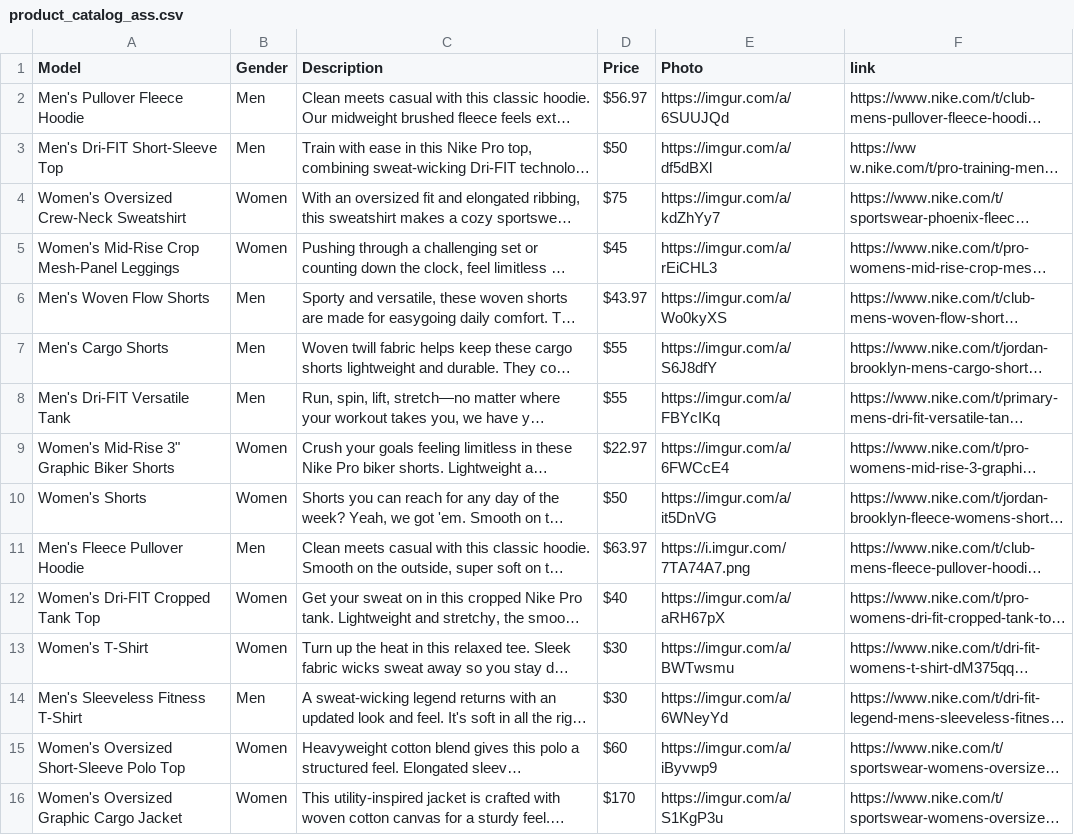
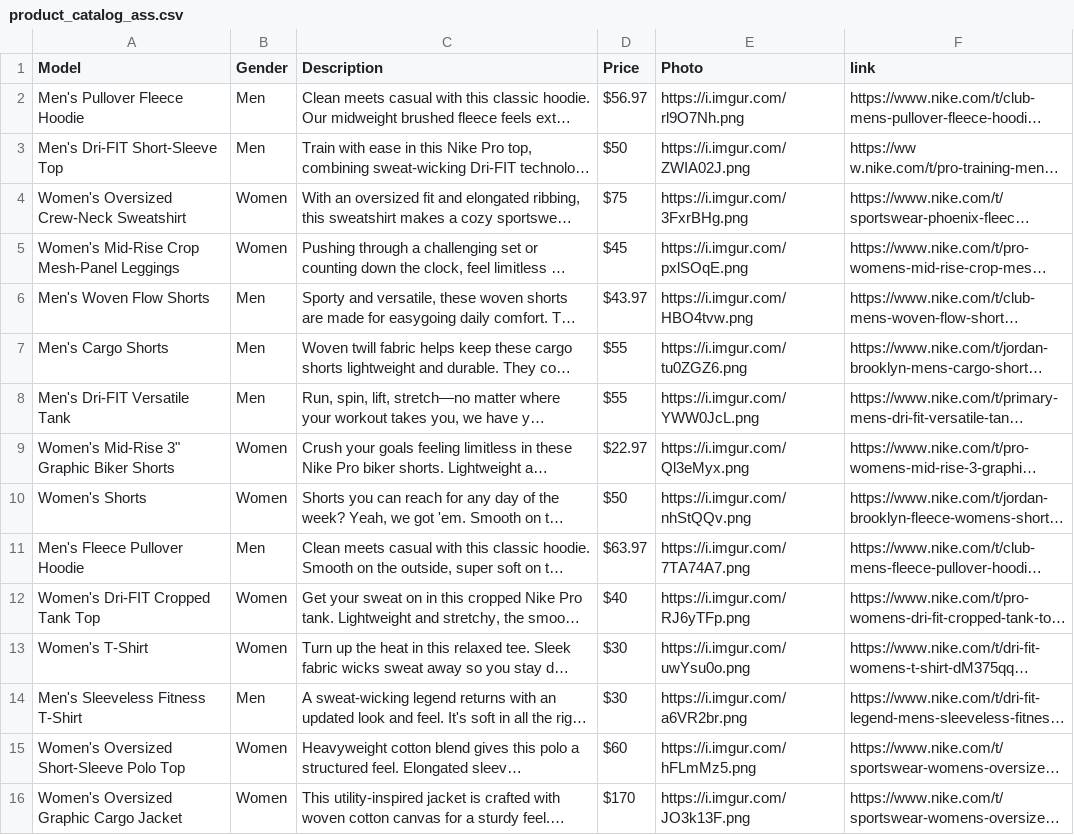
Before and after one commit to Nishaldevadiga/Public, a CSV file: actions/Recommender_Embeddings/data/product_catalog_ass.csv, drawn as a sheet; long unchanged cells end in …; the diff names each change by its address in the sheet, - before the commit and + after, or states it on an @@ line.

```diff
--- a/actions/Recommender_Embeddings/data/product_catalog_ass.csv
+++ b/actions/Recommender_Embeddings/data/product_catalog_ass.csv
-E2 (Photo): https://imgur.com/a/6SUUJQd
+E2 (Photo): https://i.imgur.com/rl9O7Nh.png
-E3 (Photo): https://imgur.com/a/df5dBXl
+E3 (Photo): https://i.imgur.com/ZWIA02J.png
-E4 (Photo): https://imgur.com/a/kdZhYy7
+E4 (Photo): https://i.imgur.com/3FxrBHg.png
-E5 (Photo): https://imgur.com/a/rEiCHL3
+E5 (Photo): https://i.imgur.com/pxlSOqE.png
-E6 (Photo): https://imgur.com/a/Wo0kyXS
+E6 (Photo): https://i.imgur.com/HBO4tvw.png
-E7 (Photo): https://imgur.com/a/S6J8dfY
+E7 (Photo): https://i.imgur.com/tu0ZGZ6.png
-E8 (Photo): https://imgur.com/a/FBYcIKq
+E8 (Photo): https://i.imgur.com/YWW0JcL.png
-E9 (Photo): https://imgur.com/a/6FWCcE4
+E9 (Photo): https://i.imgur.com/Ql3eMyx.png
-E10 (Photo): https://imgur.com/a/it5DnVG
+E10 (Photo): https://i.imgur.com/nhStQQv.png
-E12 (Photo): https://imgur.com/a/aRH67pX
+E12 (Photo): https://i.imgur.com/RJ6yTFp.png
-E13 (Photo): https://imgur.com/a/BWTwsmu
+E13 (Photo): https://i.imgur.com/uwYsu0o.png
-E14 (Photo): https://imgur.com/a/6WNeyYd
+E14 (Photo): https://i.imgur.com/a6VR2br.png
-E15 (Photo): https://imgur.com/a/iByvwp9
+E15 (Photo): https://i.imgur.com/hFLmMz5.png
-E16 (Photo): https://imgur.com/a/S1KgP3u
+E16 (Photo): https://i.imgur.com/JO3k13F.png
```
Also changed, not shown: 10 other files.
